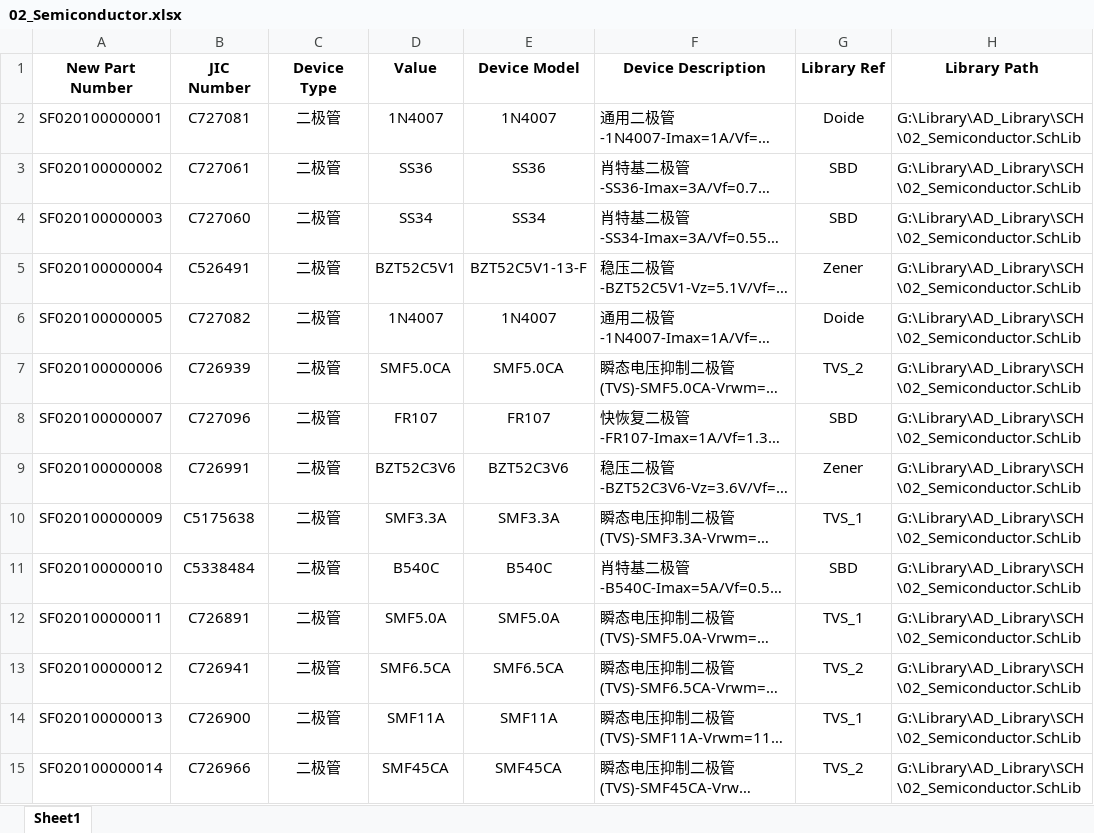
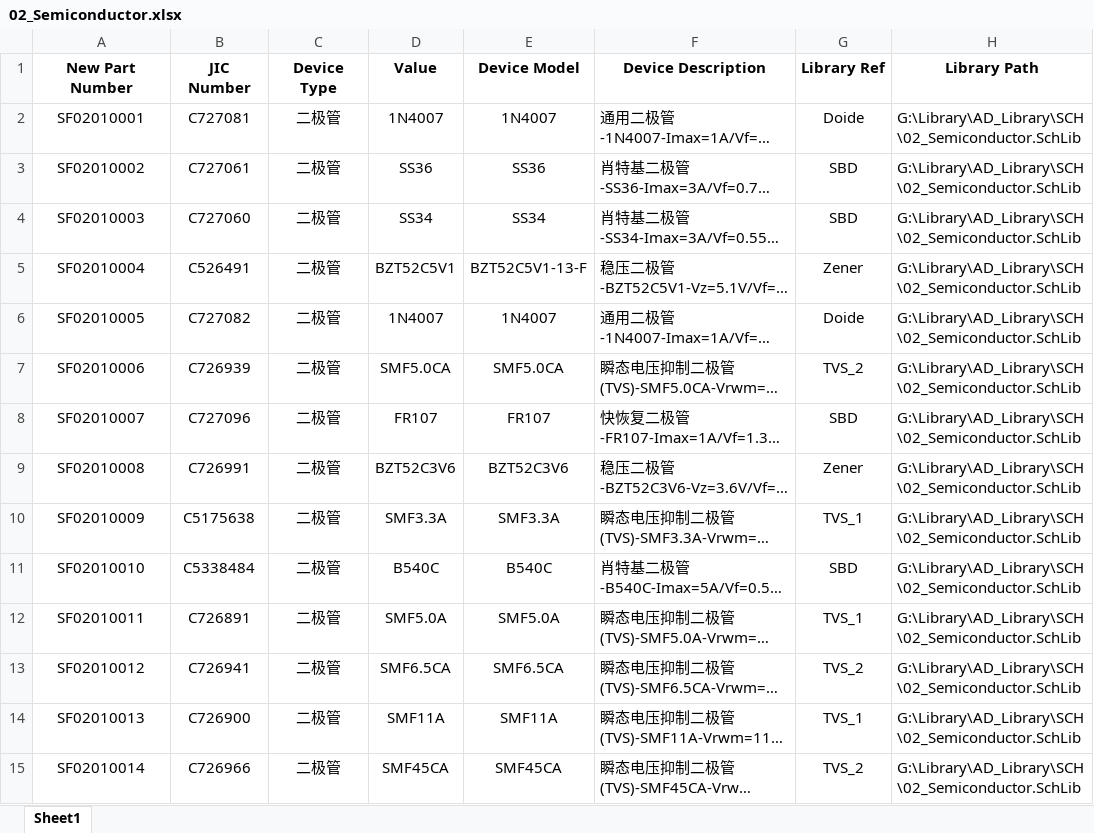
Before and after one commit to Summerele/Library, an Excel workbook: AD_Library/Excel/02_Semiconductor.xlsx, sheet Sheet1, drawn as a sheet; only a part is shown; long unchanged cells end in …; values as stored, in another font and other column widths than the file's, no borders; the diff covers the shown part only; the diff names each change by its address in the sheet, - before the commit and + after, or states it on an @@ line.

Commit message:
修改New Part Number信息，将三级8位编码修改为三级4位编码

```diff
--- a/AD_Library/Excel/02_Semiconductor.xlsx (sheet Sheet1)
+++ b/AD_Library/Excel/02_Semiconductor.xlsx (sheet Sheet1)
-A2 (New Part Number): SF020100000001
+A2 (New Part Number): SF02010001
-A3 (New Part Number): SF020100000002
+A3 (New Part Number): SF02010002
-A4 (New Part Number): SF020100000003
+A4 (New Part Number): SF02010003
-A5 (New Part Number): SF020100000004
+A5 (New Part Number): SF02010004
-A6 (New Part Number): SF020100000005
+A6 (New Part Number): SF02010005
-A7 (New Part Number): SF020100000006
+A7 (New Part Number): SF02010006
-A8 (New Part Number): SF020100000007
+A8 (New Part Number): SF02010007
-A9 (New Part Number): SF020100000008
+A9 (New Part Number): SF02010008
-A10 (New Part Number): SF020100000009
+A10 (New Part Number): SF02010009
-A11 (New Part Number): SF020100000010
+A11 (New Part Number): SF02010010
-A12 (New Part Number): SF020100000011
+A12 (New Part Number): SF02010011
-A13 (New Part Number): SF020100000012
+A13 (New Part Number): SF02010012
-A14 (New Part Number): SF020100000013
+A14 (New Part Number): SF02010013
-A15 (New Part Number): SF020100000014
+A15 (New Part Number): SF02010014
```
Also changed, not shown: 15 edited cells elsewhere in this sheet, AD_Library/Excel/04_Operation_Amplifier.xlsx, AD_Library/Excel/07_Optoelectronic.xlsx, 6 other files.
